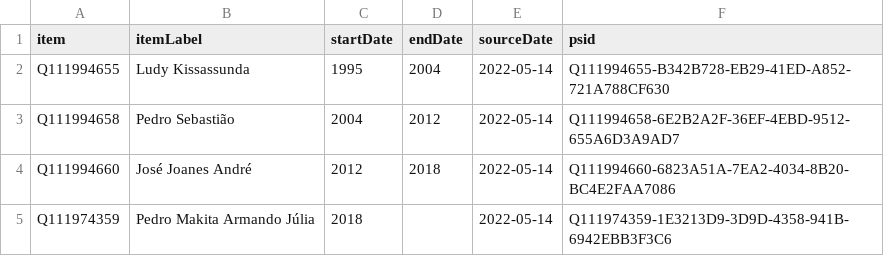
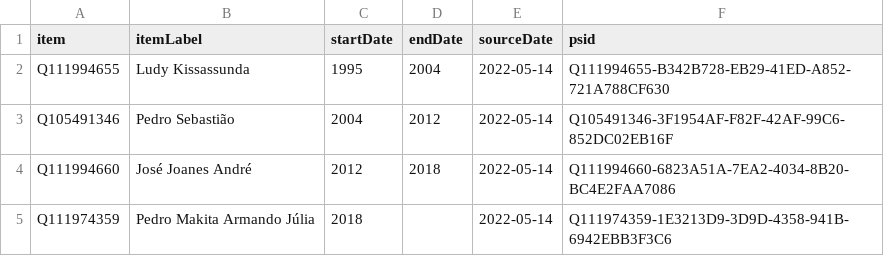
Before and after one commit to every-politician-scrapers/angola, a CSV file: sources/zaire-governor/wikidata.csv, drawn as a sheet.

Commit message:
Compare external sources to Wikidata

```diff
--- a/sources/zaire-governor/wikidata.csv
+++ b/sources/zaire-governor/wikidata.csv
@@ -2,3 +2,3 @@ item,itemLabel,startDate,endDate,sourceDate,psid
 Q111994655,Ludy Kissassunda,1995,2004,2022-05-14,Q111994655-B342B728-EB29-41ED-A852-721A788CF630
-Q111994658,Pedro Sebastião,2004,2012,2022-05-14,Q111994658-6E2B2A2F-36EF-4EBD-9512-655A6D3A9AD7
+Q105491346,Pedro Sebastião,2004,2012,2022-05-14,Q105491346-3F1954AF-F82F-42AF-99C6-852DC02EB16F
 Q111994660,José Joanes André,2012,2018,2022-05-14,Q111994660-6823A51A-7EA2-4034-8B20-BC4E2FAA7086
```
Also changed, not shown: sources/malanje-governor/wikidata.csv, 3 other files.
